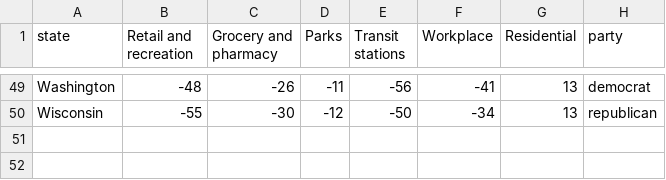
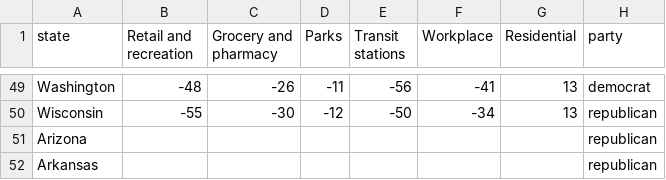
Before and after one commit to wesley4546/covid19-shinyapp, a CSV file: data/raw/pdf_covid_data_election.csv, drawn as a sheet; only a part is shown, gaps mark what is left out.

```diff
--- a/data/raw/pdf_covid_data_election.csv
+++ b/data/raw/pdf_covid_data_election.csv
@@ -50 +50,3 @@ Washington,-48,-26,-11,-56,-41,13,democrat
 Wisconsin,-55,-30,-12,-50,-34,13,republican
+Arizona,,,,,,,republican
+Arkansas,,,,,,,republican
```
Also changed, not shown: 17 other files.
